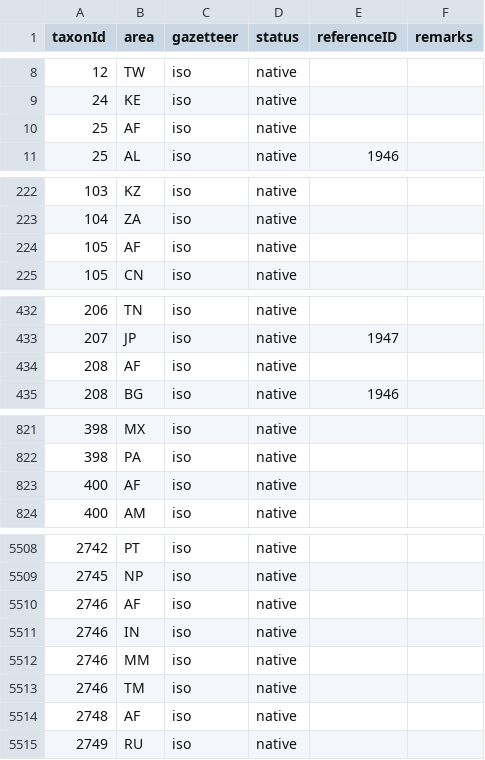
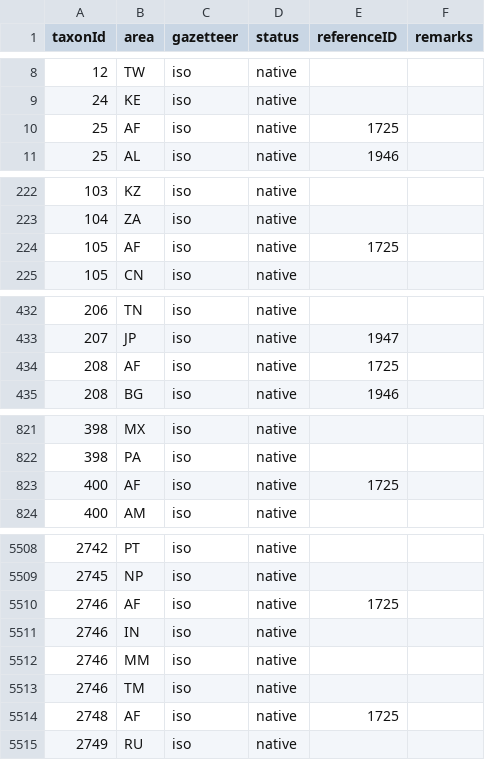
Before and after one commit to dhobern/pterophoroidea, a CSV file: coldp/data/distribution.csv, drawn as a sheet; only a part is shown, gaps mark what is left out; the diff covers the shown part only.

```diff
--- a/coldp/data/distribution.csv
+++ b/coldp/data/distribution.csv
@@ -9,3 +9,3 @@ taxonId,area,gazetteer,status,referenceID,remarks
 24,KE,iso,native,,
-25,AF,iso,native,,
+25,AF,iso,native,1725,
 25,AL,iso,native,1946,
@@ -223,3 +223,3 @@ taxonId,area,gazetteer,status,referenceID,remarks
 104,ZA,iso,native,,
-105,AF,iso,native,,
+105,AF,iso,native,1725,
 105,CN,iso,native,,
@@ -433,3 +433,3 @@ taxonId,area,gazetteer,status,referenceID,remarks
 207,JP,iso,native,1947,
-208,AF,iso,native,,
+208,AF,iso,native,1725,
 208,BG,iso,native,1946,
@@ -822,3 +822,3 @@ taxonId,area,gazetteer,status,referenceID,remarks
 398,PA,iso,native,,
-400,AF,iso,native,,
+400,AF,iso,native,1725,
 400,AM,iso,native,,
@@ -5509,3 +5509,3 @@ taxonId,area,gazetteer,status,referenceID,remarks
 2745,NP,iso,native,,
-2746,AF,iso,native,,
+2746,AF,iso,native,1725,
 2746,IN,iso,native,,
@@ -5513,3 +5513,3 @@ taxonId,area,gazetteer,status,referenceID,remarks
 2746,TM,iso,native,,
-2748,AF,iso,native,,
+2748,AF,iso,native,1725,
 2749,RU,iso,native,,
```
Also changed, not shown: 25 edited cells elsewhere in this file, coldp/data/reference.csv.
